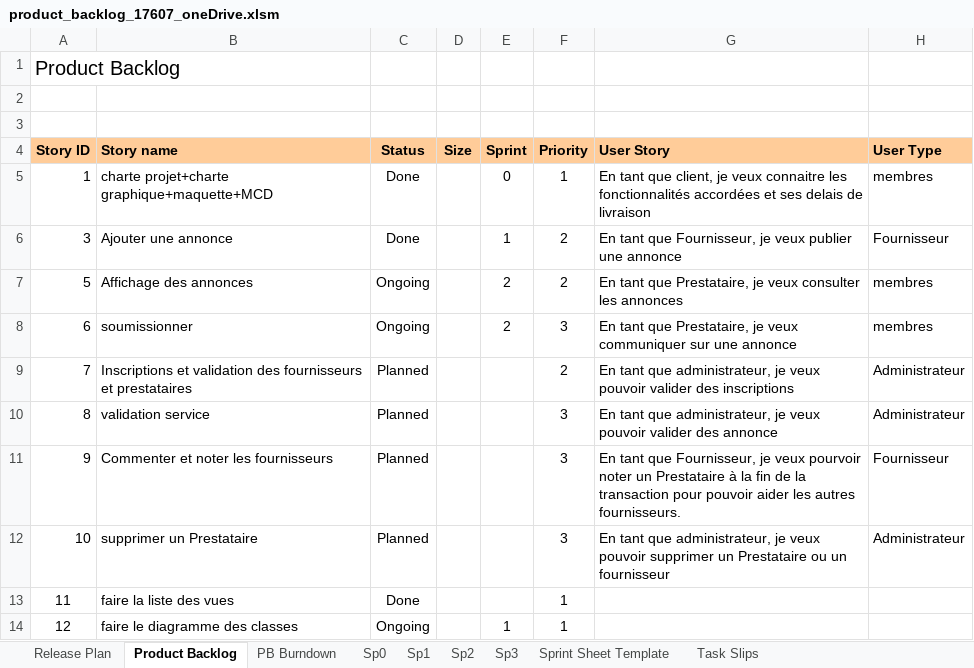
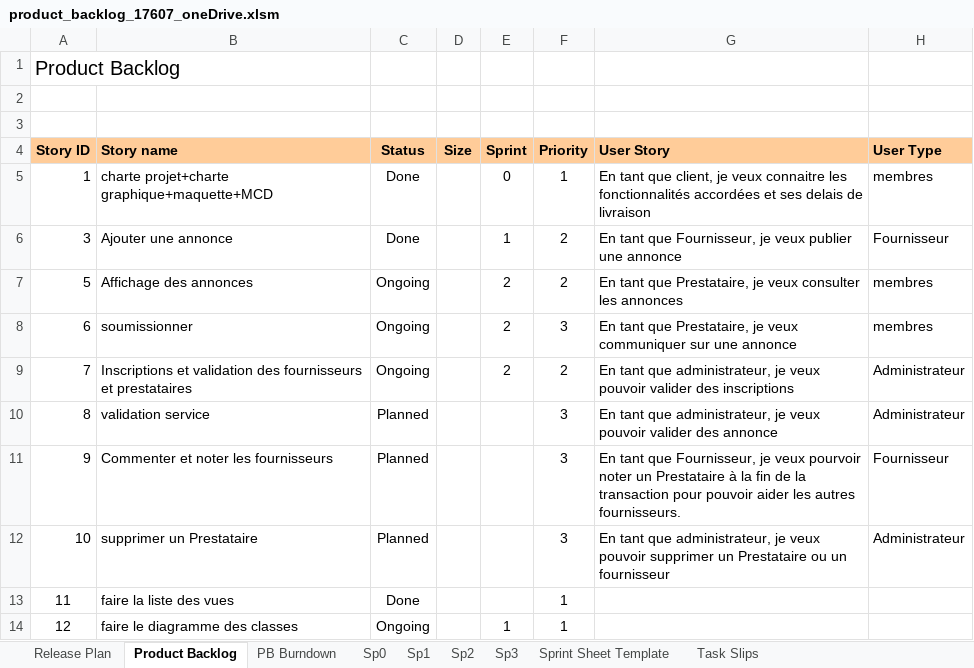
Before and after one commit to Gazowski/projet_picturing, an Excel workbook: fichiers_projet/product_backlog_17607_oneDrive.xlsm, sheet Product Backlog, drawn as a sheet; values as stored, in another font and other column widths than the file's, no borders; charts and pictures and conditional formats not drawn; the diff names each change by its address in the sheet, - before the commit and + after, or states it on an @@ line.

Commit message:
maj backlog

```diff
--- a/fichiers_projet/product_backlog_17607_oneDrive.xlsm (sheet Product Backlog)
+++ b/fichiers_projet/product_backlog_17607_oneDrive.xlsm (sheet Product Backlog)
-C9 (Status): Planned
+C9 (Status): Ongoing
-E9 (Sprint): (empty)
+E9 (Sprint): 2
```
Also changed, not shown: sheet Sp2, sheet Sp1, formulas that keep their value, hidden cells, charts or pictures.
